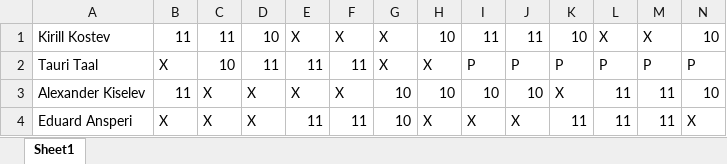
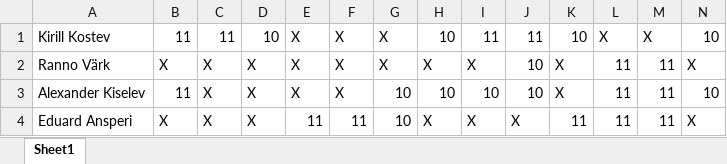
Before and after one commit to kirchuu/JS-Projects, an Excel workbook: excel-parser/excel-table/table.xlsx, sheet Sheet1, drawn as a sheet; only a part is shown; values as stored, in another font and other column widths than the file's, no cell formats; removed rows and columns are numbered as before the commit, all else as after; rows hold the shown columns only; the diff names each change by its address in the sheet, - before the commit and + after, or states it on an @@ line.

Commit message:
parser v2

```diff
--- a/excel-parser/excel-table/table.xlsx (sheet Sheet1)
+++ b/excel-parser/excel-table/table.xlsx (sheet Sheet1)
-row 2: Tauri Taal | X | 10 | 11 | 11 | 11 | X | X | P | P | P | P | P | P
+row 2: Ranno Värk | X | X | X | X | X | X | X | X | 10 | X | 11 | 11 | X
```
Also changed, not shown: cell formats, 11 other files.
